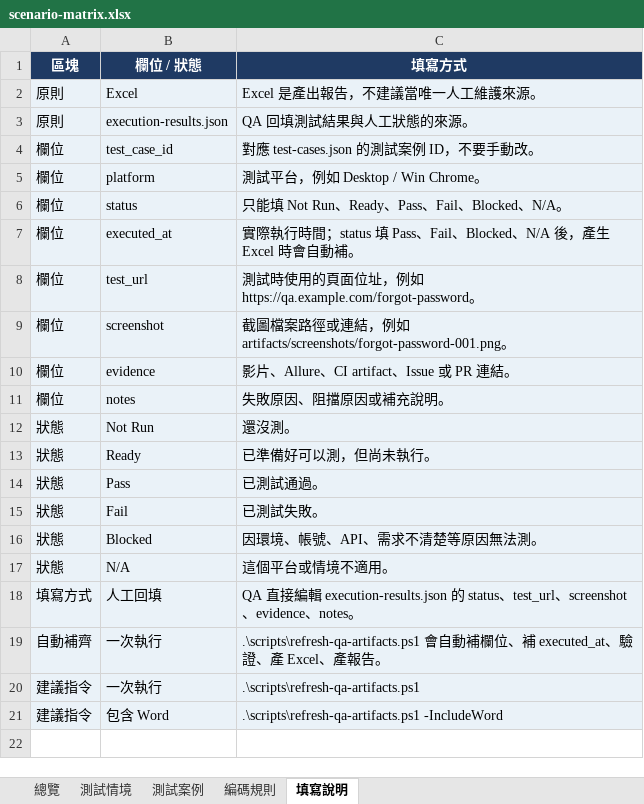
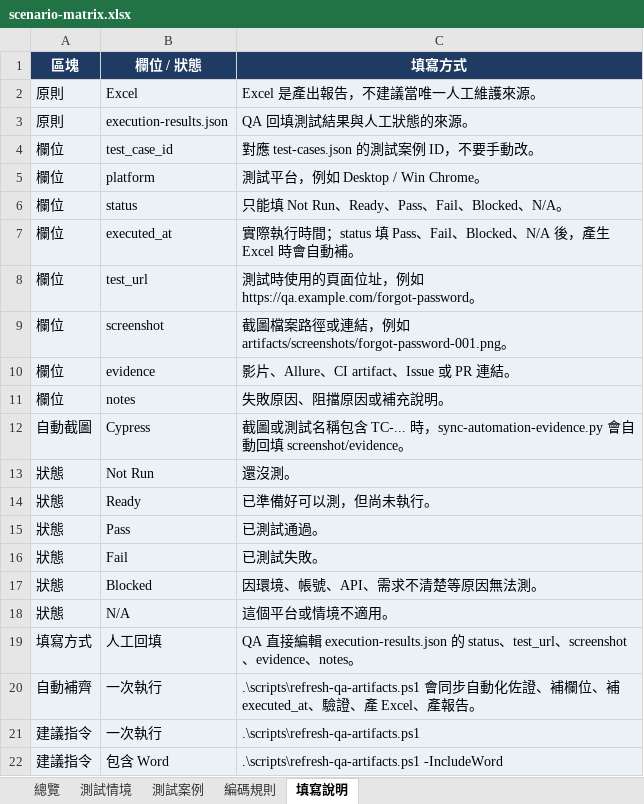
Before and after one commit to TITAN0701/QAAISup, an Excel workbook: artifacts/generated/qa/scenario-matrix.xlsx, sheet 填寫說明, drawn as a sheet; values as stored, in another font and other column widths than the file's, no borders; addresses are those after the commit; the diff names each change by its address in the sheet, - before the commit and + after, or states it on an @@ line.

```diff
--- a/artifacts/generated/qa/scenario-matrix.xlsx (sheet 填寫說明)
+++ b/artifacts/generated/qa/scenario-matrix.xlsx (sheet 填寫說明)
+row 12: 自動截圖 | Cypress | 截圖或測試名稱包含 TC-... 時，sync-automation-evidence.py 會自動回填 screenshot/evidence。
-C20 (填寫方式): .\scripts\refresh-qa-artifacts.ps1 會自動補欄…
+C20 (填寫方式): .\scripts\refresh-qa-artifacts.ps1 會同步自動化佐證、補欄…
```
Also changed, not shown: sheet 測試案例, sheet 測試情境, sheet 總覽, 9 other files.
